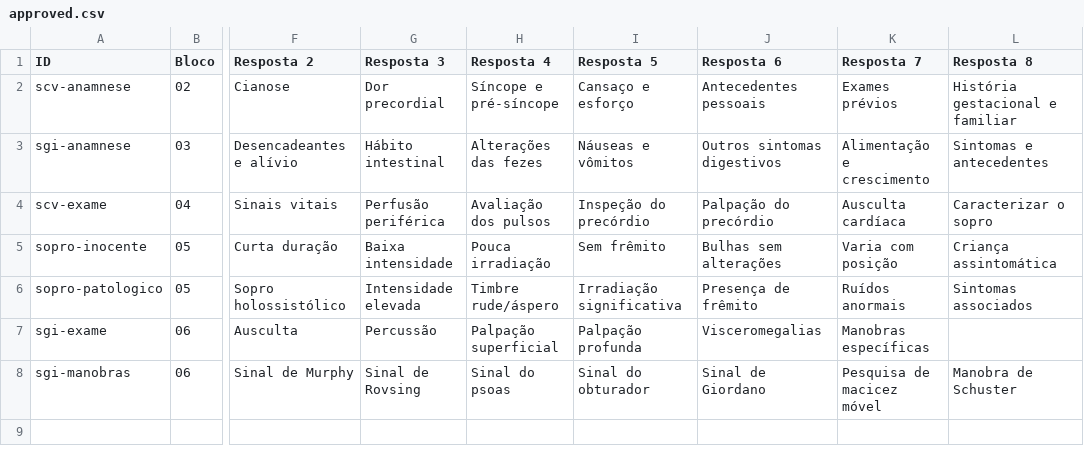
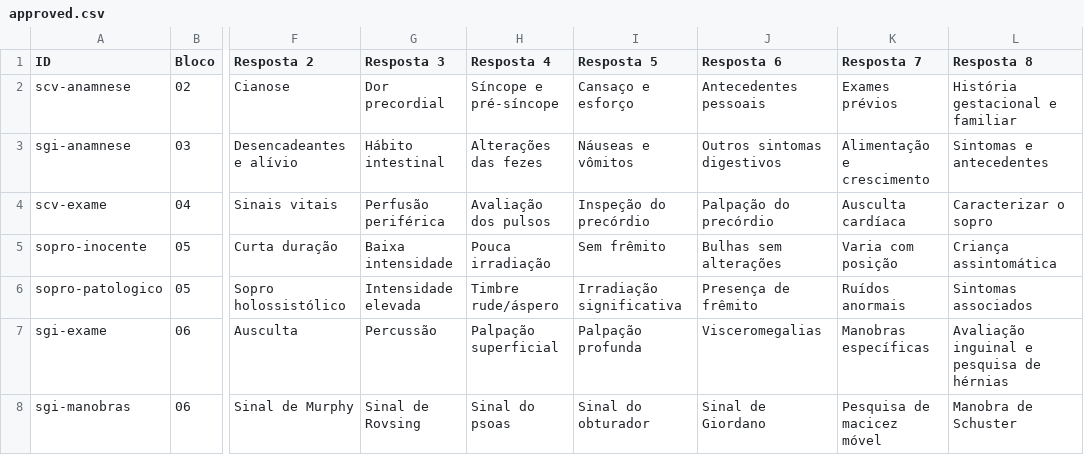
Before and after one commit to JeefQueiroz/family-feud-pediatria-ii, a CSV file: questions/approved.csv, drawn as a sheet; only a part is shown, gaps mark what is left out; the diff names each change by its address in the sheet, - before the commit and + after, or states it on an @@ line.

Commit message:
Complete round 6 with evidence-based inguinal examination answer
* content: complete round 6 with evidence-backed inguinal hernia assessment

* content: complete round 6 with evidence-backed inguinal hernia assessment

* content: complete round 6 with evidence-backed inguinal hernia assessment

* content: complete round 6 with evidence-backed inguinal hernia assessment

* content: complete round 6 with evidence-backed inguinal hernia assessment

```diff
--- a/questions/approved.csv
+++ b/questions/approved.csv
-L7 (Resposta 8): (empty)
+L7 (Resposta 8): Avaliação inguinal e pesquisa de hérnias
```
Also changed, not shown: 4 other files.
